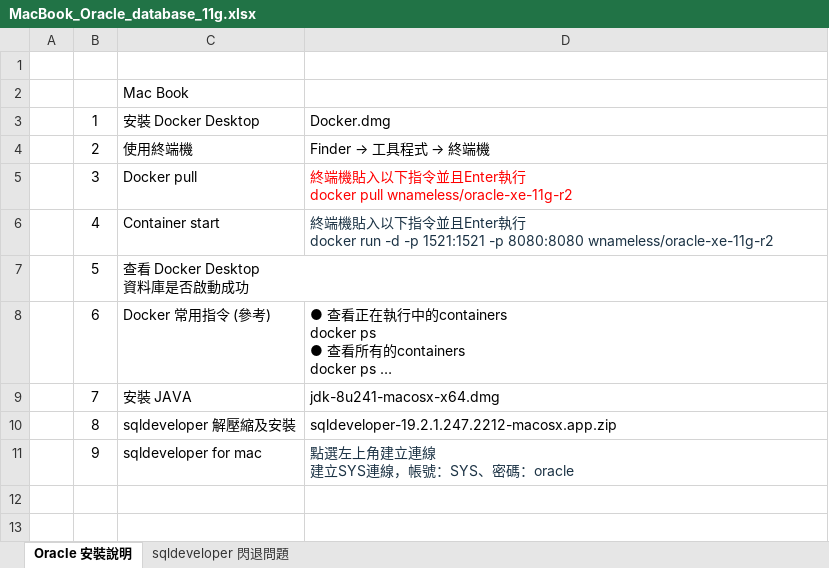
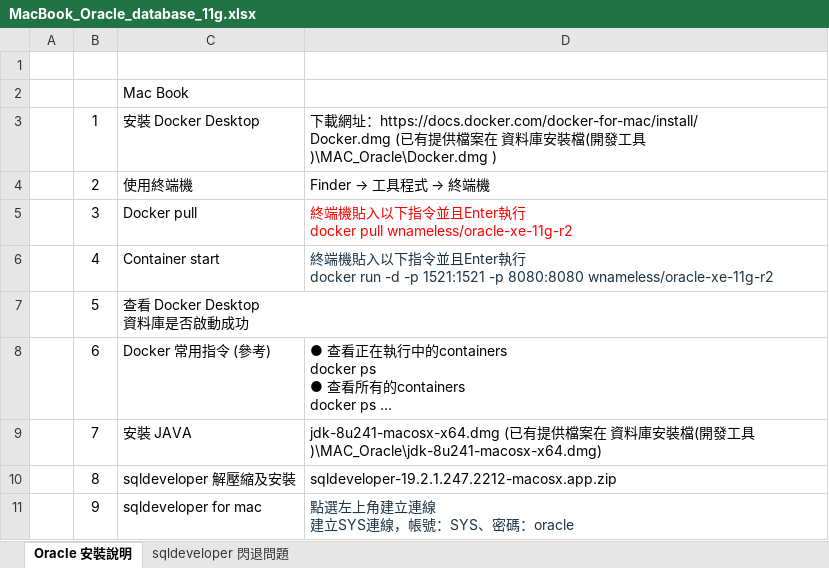
Before and after one commit to yushlee/trainingSQL, an Excel workbook: MacBook_Oracle_database_11g.xlsx, sheet Oracle 安裝說明, drawn as a sheet; long unchanged cells end in …; values as stored, in another font and other column widths than the file's, no borders; charts and pictures not drawn; ↵ is a line break in a cell; the diff names each change by its address in the sheet, - before the commit and + after, or states it on an @@ line.

Commit message:
MacBook_Oracle_database_11g

```diff
--- a/MacBook_Oracle_database_11g.xlsx (sheet Oracle 安裝說明)
+++ b/MacBook_Oracle_database_11g.xlsx (sheet Oracle 安裝說明)
-D3: Docker.dmg
+D3: 下載網址：https://docs.docker.com/docker-for-mac/install/ ↵ Docker.dmg (已有提供檔案在 資料庫安裝檔(開發工具)\MAC_Oracle\Docker.dmg )
-D9: jdk-8u241-macosx-x64.dmg
+D9: jdk-8u241-macosx-x64.dmg (已有提供檔案在 資料庫安裝檔(開發工具)\MAC_Oracle\jdk-8u241-macosx-x64.dmg)
```
